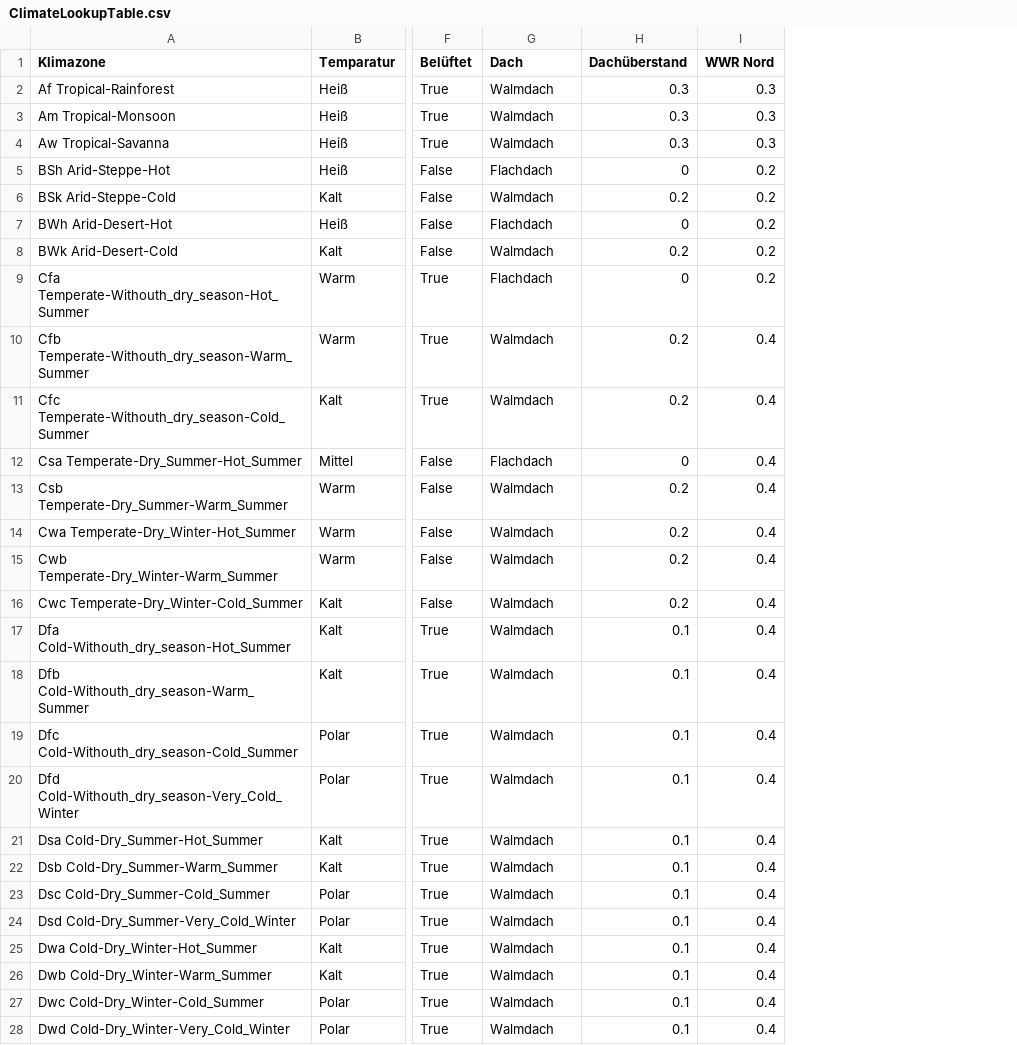
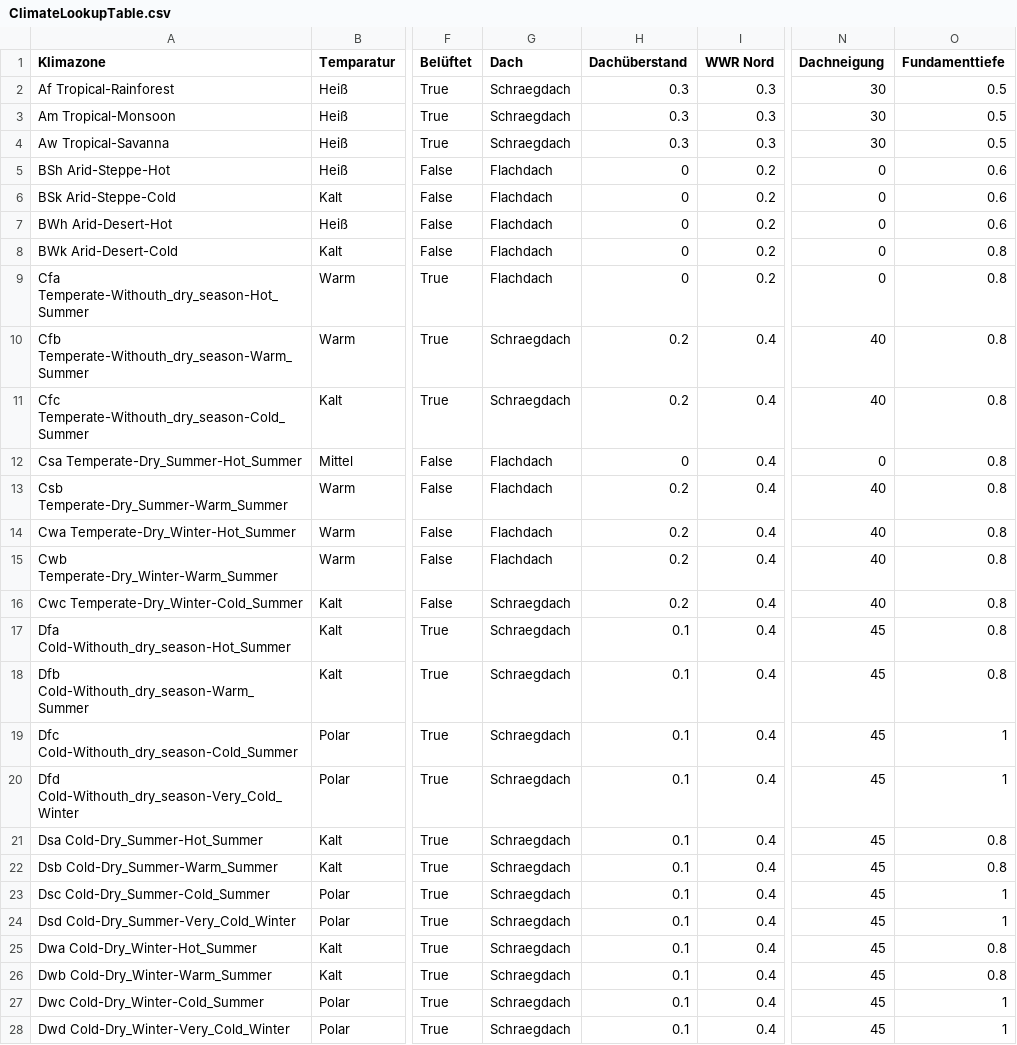
Before and after one commit to Mulimark/Tinyhouse-Generator, a CSV file: files/ClimateLookupTable.csv, drawn as a sheet; only a part is shown, gaps mark what is left out; the diff covers the shown part only; the diff names each change by its address in the sheet, - before the commit and + after, or states it on an @@ line.

```diff
--- a/files/ClimateLookupTable.csv
+++ b/files/ClimateLookupTable.csv
+column N (Dachneigung), rows 2-28: 30 | 30 | 30 | 0 | 0 | 0 | 0 | 0 | 40 | 40 | 0 | 40 | 40 | 40 | 40 | 45 | 45 | 45 | 45 | 45 | 45 | 45 | 45 | 45 | 45 | 45 | 45
+column O (Fundamenttiefe), rows 2-28: 0.5 | 0.5 | 0.5 | 0.6 | 0.6 | 0.6 | 0.8 | 0.8 | 0.8 | 0.8 | 0.8 | 0.8 | 0.8 | 0.8 | 0.8 | 0.8 | 0.8 | 1 | 1 | 0.8 | 0.8 | 1 | 1 | 0.8 | 0.8 | 1 | 1
-G2:G4 (Dach): Walmdach
+G2:G4 (Dach): Schraegdach
-G6 (Dach): Walmdach
+G6 (Dach): Flachdach
-H6 (Dachüberstand): 0.2
+H6 (Dachüberstand): 0
-G8 (Dach): Walmdach
+G8 (Dach): Flachdach
-H8 (Dachüberstand): 0.2
+H8 (Dachüberstand): 0
-G10:G11 (Dach): Walmdach
+G10:G11 (Dach): Schraegdach
-G13:G15 (Dach): Walmdach
+G13:G15 (Dach): Flachdach
-G16:G28 (Dach): Walmdach
+G16:G28 (Dach): Schraegdach
```
Also changed, not shown: 2 edited cells elsewhere in this file, 2 other files.
